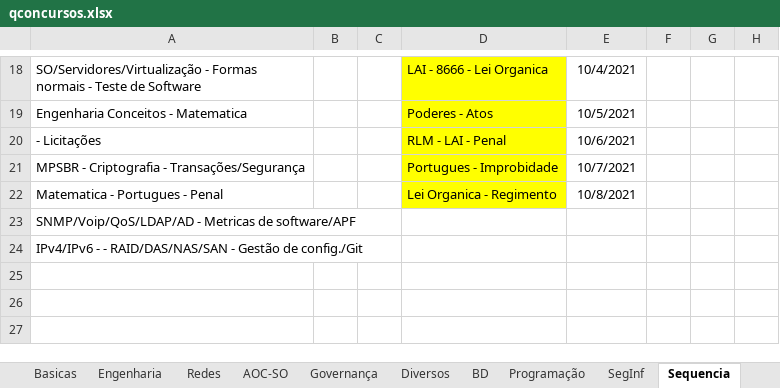
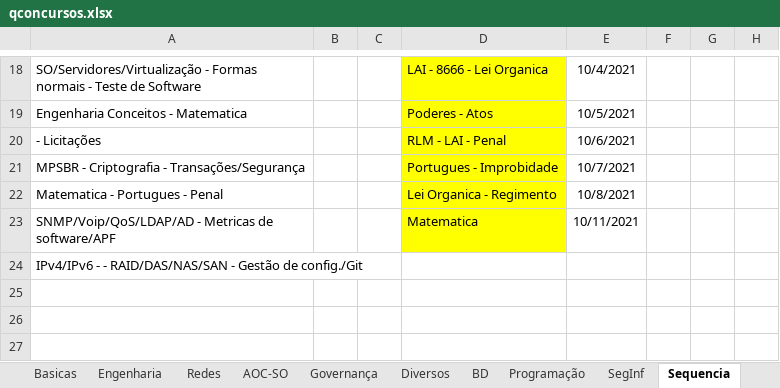
Before and after one commit to willhc1984/estudos, an Excel workbook: qconcursos.xlsx, sheet Sequencia, drawn as a sheet; only a part is shown, gaps mark what is left out; values as stored, in another font and other column widths than the file's, no borders; the diff names each change by its address in the sheet, - before the commit and + after, or states it on an @@ line.

Commit message:
up

```diff
--- a/qconcursos.xlsx (sheet Sequencia)
+++ b/qconcursos.xlsx (sheet Sequencia)
-D23: (empty)
+D23: Matematica
-D23 fill: none
+D23 fill: #FFFF00
-E23: (empty)
+E23: 10/11/2021
```
Also changed, not shown: sheet Basicas.
